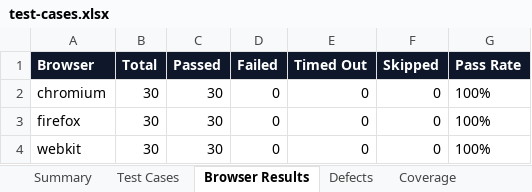
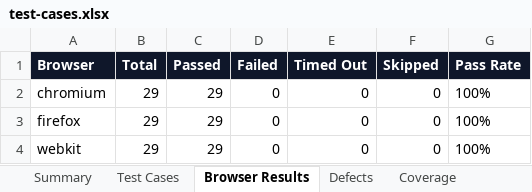
Before and after one commit to SauradeepMukherjee/Play_wright_Demo_App_new, an Excel workbook: test-results/automation-reports/test-cases.xlsx, sheet Browser Results, drawn as a sheet; values as stored, in another font and other column widths than the file's, no borders; the diff names each change by its address in the sheet, - before the commit and + after, or states it on an @@ line.

```diff
--- a/test-results/automation-reports/test-cases.xlsx (sheet Browser Results)
+++ b/test-results/automation-reports/test-cases.xlsx (sheet Browser Results)
-B2:B4 (Total): 30
+B2:B4 (Total): 29
-C2:C4 (Passed): 30
+C2:C4 (Passed): 29
```
Also changed, not shown: sheet Summary, reports/SCRUM-101/generated-testcases.xlsx, test-results/automation-reports/script-issue-report.xlsx, 22 other files.
